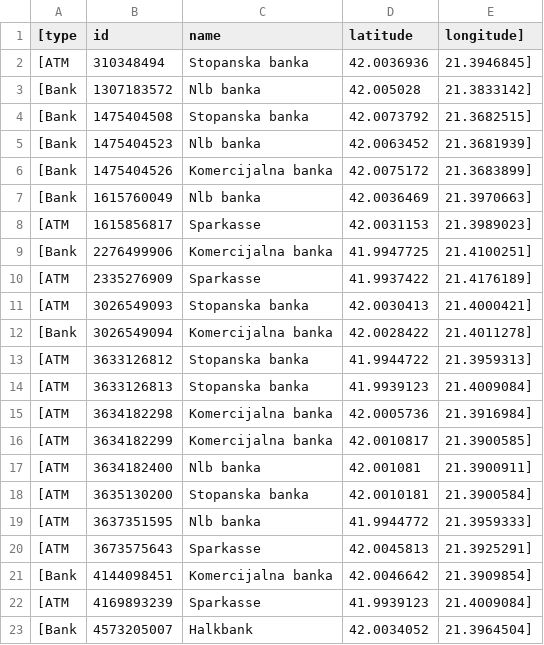
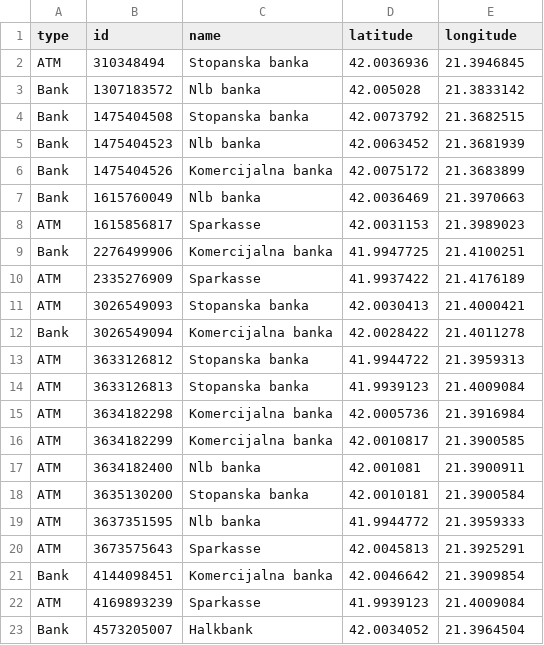
Before and after one commit to andrioskasara/BankFinder, a CSV file: src/main/java/mk/ukim/finki/dians/project/repository/data.csv, drawn as a sheet; only a part is shown; the diff covers the shown part only.

```diff
--- a/src/main/java/mk/ukim/finki/dians/project/repository/data.csv
+++ b/src/main/java/mk/ukim/finki/dians/project/repository/data.csv
@@ -1,23 +1,23 @@
-[type, id, name, latitude, longitude]
-[ATM, 310348494, Stopanska banka, 42.0036936, 21.3946845]
-[Bank, 1307183572, Nlb banka, 42.005028, 21.3833142]
-[Bank, 1475404508, Stopanska banka, 42.0073792, 21.3682515]
-[Bank, 1475404523, Nlb banka, 42.0063452, 21.3681939]
-[Bank, 1475404526, Komercijalna banka, 42.0075172, 21.3683899]
-[Bank, 1615760049, Nlb banka, 42.0036469, 21.3970663]
-[ATM, 1615856817, Sparkasse, 42.0031153, 21.3989023]
-[Bank, 2276499906, Komercijalna banka, 41.9947725, 21.4100251]
-[ATM, 2335276909, Sparkasse, 41.9937422, 21.4176189]
-[ATM, 3026549093, Stopanska banka, 42.0030413, 21.4000421]
-[Bank, 3026549094, Komercijalna banka, 42.0028422, 21.4011278]
-[ATM, 3633126812, Stopanska banka, 41.9944722, 21.3959313]
-[ATM, 3633126813, Stopanska banka, 41.9939123, 21.4009084]
-[ATM, 3634182298, Komercijalna banka, 42.0005736, 21.3916984]
-[ATM, 3634182299, Komercijalna banka, 42.0010817, 21.3900585]
-[ATM, 3634182400, Nlb banka, 42.001081, 21.3900911]
-[ATM, 3635130200, Stopanska banka, 42.0010181, 21.3900584]
-[ATM, 3637351595, Nlb banka, 41.9944772, 21.3959333]
-[ATM, 3673575643, Sparkasse, 42.0045813, 21.3925291]
-[Bank, 4144098451, Komercijalna banka, 42.0046642, 21.3909854]
-[ATM, 4169893239, Sparkasse, 41.9939123, 21.4009084]
-[Bank, 4573205007, Halkbank, 42.0034052, 21.3964504]
+type, id, name, latitude, longitude
+ATM, 310348494, Stopanska banka, 42.0036936, 21.3946845
+Bank, 1307183572, Nlb banka, 42.005028, 21.3833142
+Bank, 1475404508, Stopanska banka, 42.0073792, 21.3682515
+Bank, 1475404523, Nlb banka, 42.0063452, 21.3681939
+Bank, 1475404526, Komercijalna banka, 42.0075172, 21.3683899
+Bank, 1615760049, Nlb banka, 42.0036469, 21.3970663
+ATM, 1615856817, Sparkasse, 42.0031153, 21.3989023
+Bank, 2276499906, Komercijalna banka, 41.9947725, 21.4100251
+ATM, 2335276909, Sparkasse, 41.9937422, 21.4176189
+ATM, 3026549093, Stopanska banka, 42.0030413, 21.4000421
+Bank, 3026549094, Komercijalna banka, 42.0028422, 21.4011278
+ATM, 3633126812, Stopanska banka, 41.9944722, 21.3959313
+ATM, 3633126813, Stopanska banka, 41.9939123, 21.4009084
+ATM, 3634182298, Komercijalna banka, 42.0005736, 21.3916984
+ATM, 3634182299, Komercijalna banka, 42.0010817, 21.3900585
+ATM, 3634182400, Nlb banka, 42.001081, 21.3900911
+ATM, 3635130200, Stopanska banka, 42.0010181, 21.3900584
+ATM, 3637351595, Nlb banka, 41.9944772, 21.3959333
+ATM, 3673575643, Sparkasse, 42.0045813, 21.3925291
+Bank, 4144098451, Komercijalna banka, 42.0046642, 21.3909854
+ATM, 4169893239, Sparkasse, 41.9939123, 21.4009084
+Bank, 4573205007, Halkbank, 42.0034052, 21.3964504
```
Also changed, not shown: 18 edited cells elsewhere in this file, 17 other files.
